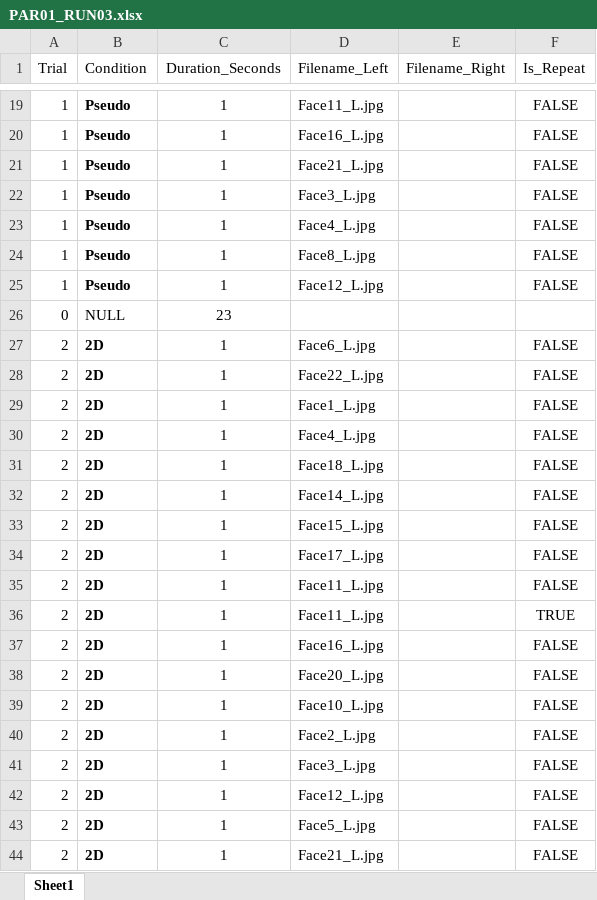
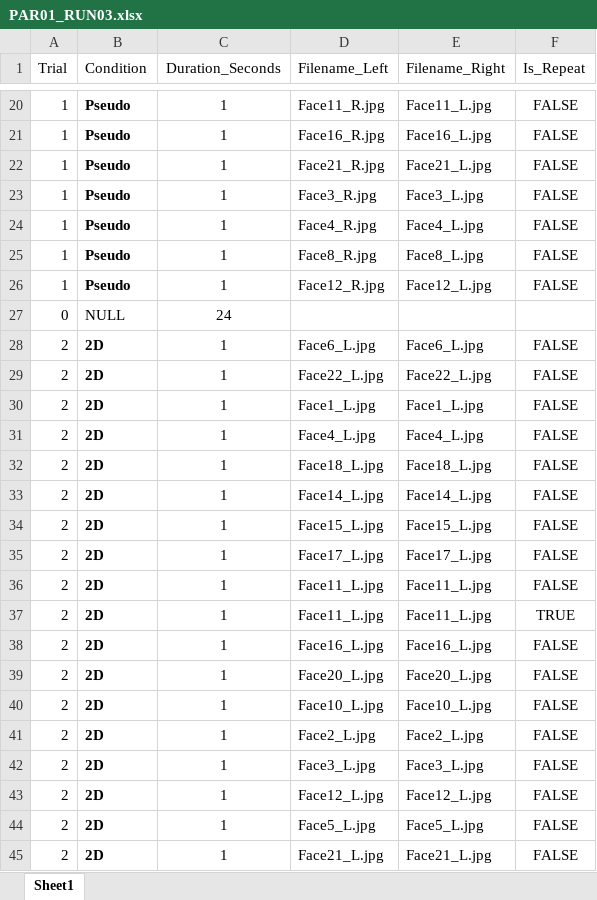
Before and after one commit to CulhamLab/fMRI_3DFaces_MD_2021, an Excel workbook: Experiment/Orders_PILOT/PAR01_RUN03.xlsx, sheet Sheet1, drawn as a sheet; only a part is shown, gaps mark what is left out; values as stored, in another font and other column widths than the file's, no borders; addresses are those after the commit; the diff covers the shown part only; the diff names each change by its address in the sheet, - before the commit and + after, or states it on an @@ line.

Commit message:
Added 23rd face and corrected errors in the files

```diff
--- a/Experiment/Orders_PILOT/PAR01_RUN03.xlsx (sheet Sheet1)
+++ b/Experiment/Orders_PILOT/PAR01_RUN03.xlsx (sheet Sheet1)
-D20 (Filename_Left): Face11_L.jpg
+D20 (Filename_Left): Face11_R.jpg
-E20 (Filename_Right): (empty)
+E20 (Filename_Right): Face11_L.jpg
-D21 (Filename_Left): Face16_L.jpg
+D21 (Filename_Left): Face16_R.jpg
-E21 (Filename_Right): (empty)
+E21 (Filename_Right): Face16_L.jpg
-D22 (Filename_Left): Face21_L.jpg
+D22 (Filename_Left): Face21_R.jpg
-E22 (Filename_Right): (empty)
+E22 (Filename_Right): Face21_L.jpg
-D23 (Filename_Left): Face3_L.jpg
+D23 (Filename_Left): Face3_R.jpg
-E23 (Filename_Right): (empty)
+E23 (Filename_Right): Face3_L.jpg
-D24 (Filename_Left): Face4_L.jpg
+D24 (Filename_Left): Face4_R.jpg
-E24 (Filename_Right): (empty)
+E24 (Filename_Right): Face4_L.jpg
-D25 (Filename_Left): Face8_L.jpg
+D25 (Filename_Left): Face8_R.jpg
-E25 (Filename_Right): (empty)
+E25 (Filename_Right): Face8_L.jpg
-D26 (Filename_Left): Face12_L.jpg
+D26 (Filename_Left): Face12_R.jpg
-E26 (Filename_Right): (empty)
+E26 (Filename_Right): Face12_L.jpg
-C27 (Duration_Seconds): 23
+C27 (Duration_Seconds): 24
-E28 (Filename_Right): (empty)
+E28 (Filename_Right): Face6_L.jpg
-E29 (Filename_Right): (empty)
+E29 (Filename_Right): Face22_L.jpg
-E30 (Filename_Right): (empty)
+E30 (Filename_Right): Face1_L.jpg
-E31 (Filename_Right): (empty)
+E31 (Filename_Right): Face4_L.jpg
-E32 (Filename_Right): (empty)
+E32 (Filename_Right): Face18_L.jpg
-E33 (Filename_Right): (empty)
+E33 (Filename_Right): Face14_L.jpg
-E34 (Filename_Right): (empty)
+E34 (Filename_Right): Face15_L.jpg
-E35 (Filename_Right): (empty)
+E35 (Filename_Right): Face17_L.jpg
-E36:E37 (Filename_Right): (empty)
+E36:E37 (Filename_Right): Face11_L.jpg
-E38 (Filename_Right): (empty)
+E38 (Filename_Right): Face16_L.jpg
-E39 (Filename_Right): (empty)
+E39 (Filename_Right): Face20_L.jpg
-E40 (Filename_Right): (empty)
+E40 (Filename_Right): Face10_L.jpg
-E41 (Filename_Right): (empty)
+E41 (Filename_Right): Face2_L.jpg
-E42 (Filename_Right): (empty)
+E42 (Filename_Right): Face3_L.jpg
-E43 (Filename_Right): (empty)
+E43 (Filename_Right): Face12_L.jpg
-E44 (Filename_Right): (empty)
+E44 (Filename_Right): Face5_L.jpg
-E45 (Filename_Right): (empty)
+E45 (Filename_Right): Face21_L.jpg
```
Also changed, not shown: other rows of this sheet, Experiment/Orders_PILOT/PAR01_RUN01.xlsx, Experiment/Orders_PILOT/PAR01_RUN04.xlsx, 5 other files.
